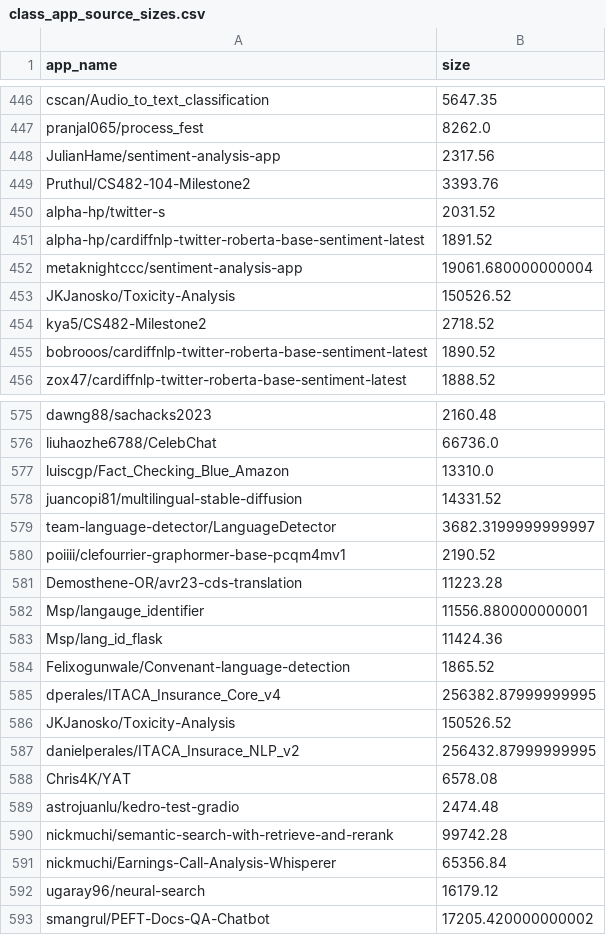
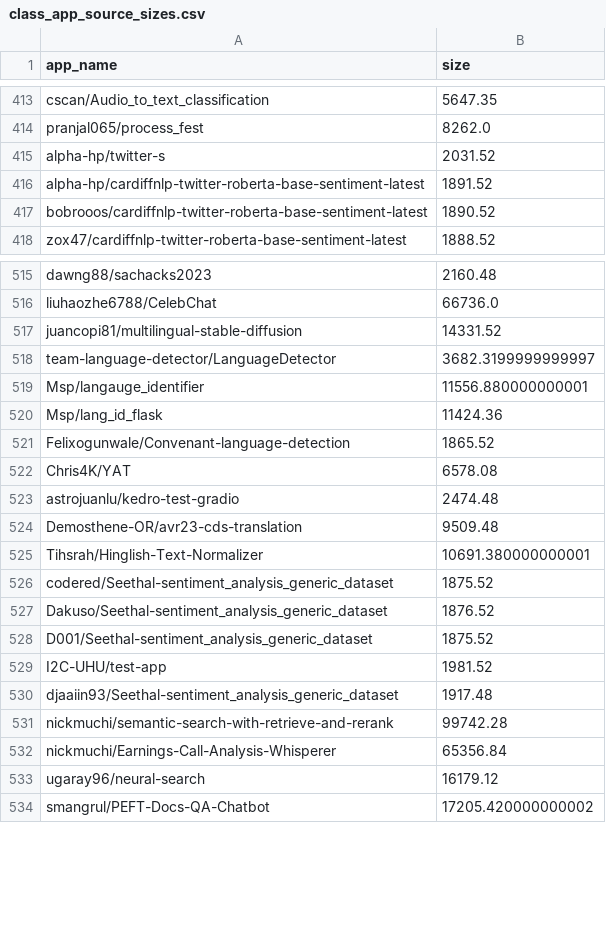
Before and after one commit to Zahin52/classifier_vs_generator, a CSV file: all_csv_data/class_app_source_sizes.csv (was class_app_source_sizes.csv), drawn as a sheet; only a part is shown, gaps mark what is left out; the diff covers the shown part only.

```diff
--- a/class_app_source_sizes.csv
+++ b/all_csv_data/class_app_source_sizes.csv
@@ -447,9 +414,4 @@ cscan/Audio_to_text_classification,5647.35
 pranjal065/process_fest,8262.0
-JulianHame/sentiment-analysis-app,2317.56
-Pruthul/CS482-104-Milestone2,3393.76
 alpha-hp/twitter-s,2031.52
 alpha-hp/cardiffnlp-twitter-roberta-base-sentiment-latest,1891.52
-metaknightccc/sentiment-analysis-app,19061.680000000004
-JKJanosko/Toxicity-Analysis,150526.52
-kya5/CS482-Milestone2,2718.52
 bobrooos/cardiffnlp-twitter-roberta-base-sentiment-latest,1890.52
@@ -576,7 +516,4 @@ dawng88/sachacks2023,2160.48
 liuhaozhe6788/CelebChat,66736.0
-luiscgp/Fact_Checking_Blue_Amazon,13310.0
 juancopi81/multilingual-stable-diffusion,14331.52
 team-language-detector/LanguageDetector,3682.3199999999997
-poiiii/clefourrier-graphormer-base-pcqm4mv1,2190.52
-Demosthene-OR/avr23-cds-translation,11223.28
 Msp/langauge_identifier,11556.880000000001
@@ -584,7 +521,11 @@ Msp/lang_id_flask,11424.36
 Felixogunwale/Convenant-language-detection,1865.52
-dperales/ITACA_Insurance_Core_v4,256382.87999999995
-JKJanosko/Toxicity-Analysis,150526.52
-danielperales/ITACA_Insurace_NLP_v2,256432.87999999995
 Chris4K/YAT,6578.08
 astrojuanlu/kedro-test-gradio,2474.48
+Demosthene-OR/avr23-cds-translation,9509.48
+Tihsrah/Hinglish-Text-Normalizer,10691.380000000001
+codered/Seethal-sentiment_analysis_generic_dataset,1875.52
+Dakuso/Seethal-sentiment_analysis_generic_dataset,1876.52
+D001/Seethal-sentiment_analysis_generic_dataset,1875.52
+I2C-UHU/test-app,1981.52
+djaaiin93/Seethal-sentiment_analysis_generic_dataset,1917.48
 nickmuchi/semantic-search-with-retrieve-and-rerank,99742.28
```
Also changed, not shown: 6 added rows, 58 removed rows, 1 moved row and 2 edited cells elsewhere in this file, all_csv_data/classification_app_count.csv, 11 other files.
